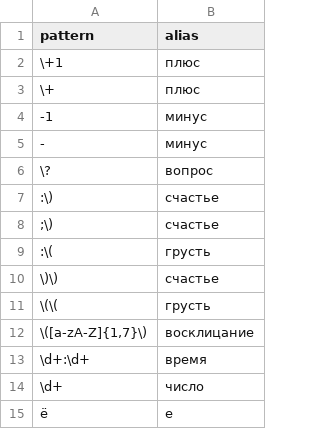
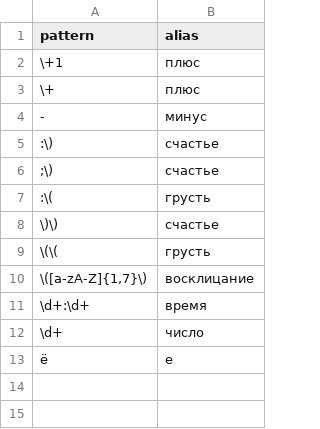
Before and after one commit to u2668/chat-bot-brain, a CSV file: data/chat-message-aliases.csv, drawn as a sheet.

```diff
--- a/data/chat-message-aliases.csv
+++ b/data/chat-message-aliases.csv
@@ -3,5 +3,3 @@
 "\+"," плюс "
-"-1"," минус "
 "-"," минус "
-"\?"," вопрос "
 ":\)"," счастье "
```
